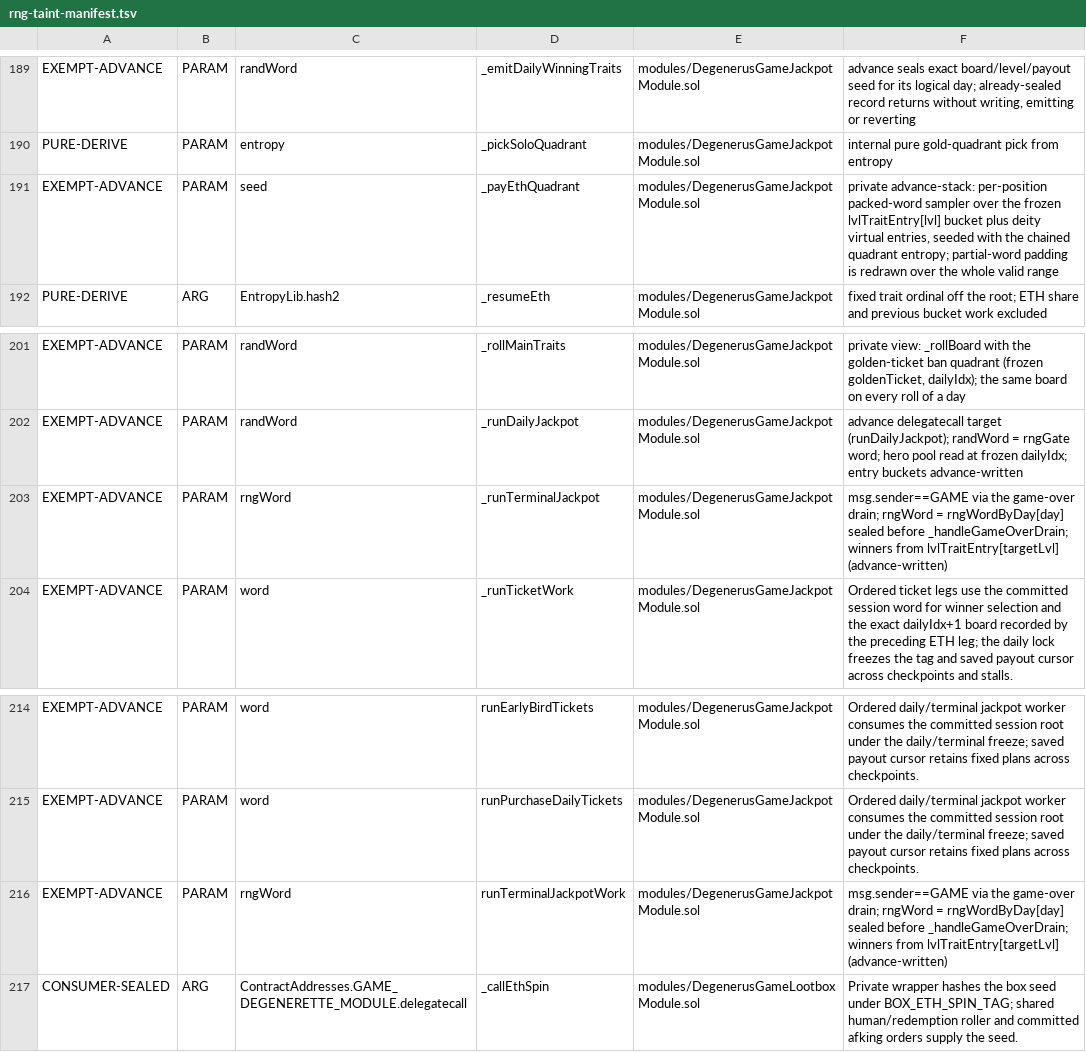
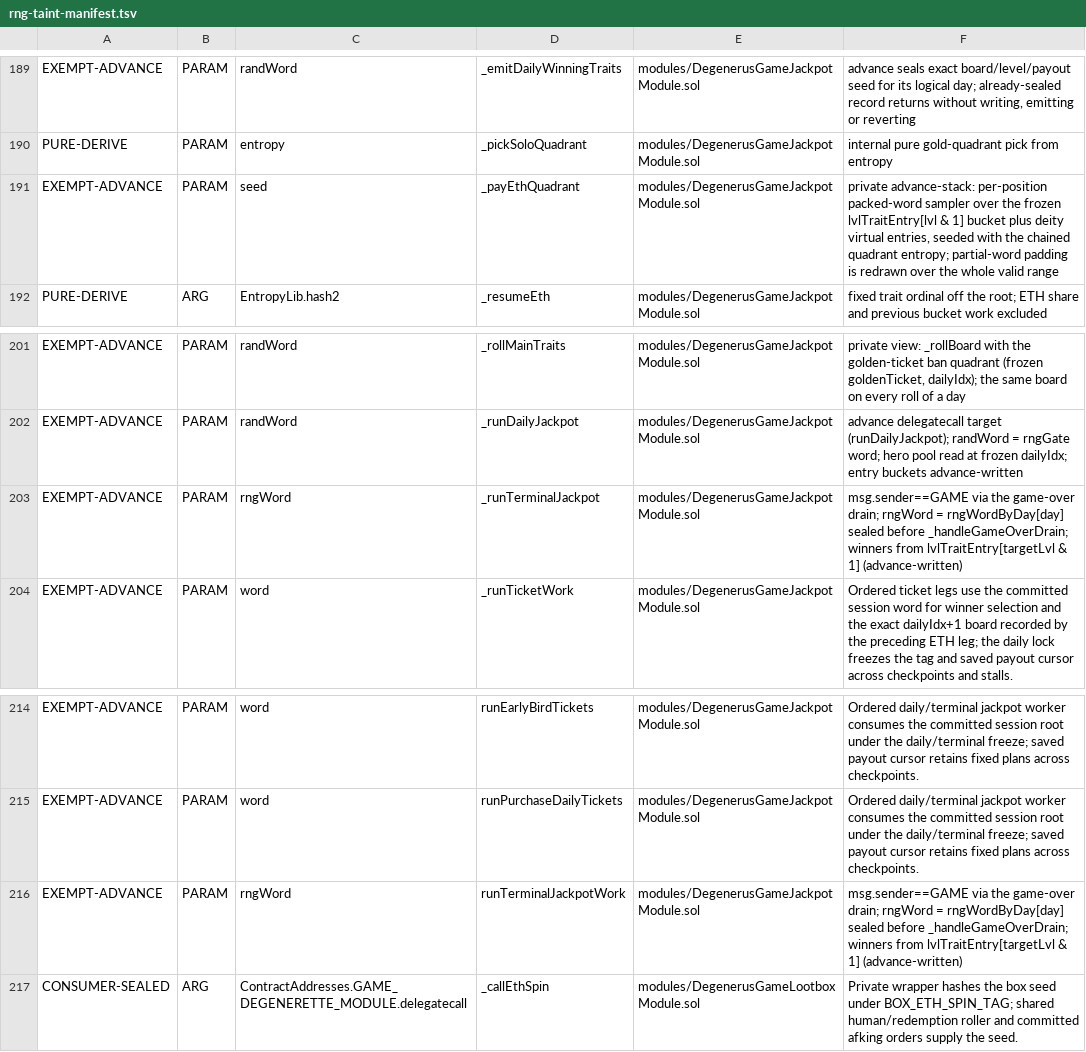
Before and after one commit to PurgeGame/degenerus-protocol, a TSV file: scripts/rng-taint-manifest.tsv, drawn as a sheet; only a part is shown, gaps mark what is left out.

```diff
--- a/scripts/rng-taint-manifest.tsv
+++ b/scripts/rng-taint-manifest.tsv
@@ -190,3 +190,3 @@ EXEMPT-ADVANCE	PARAM	randWord	_emitDailyWinningTraits	modules/DegenerusGameJackp
 PURE-DERIVE	PARAM	entropy	_pickSoloQuadrant	modules/DegenerusGameJackpotModule.sol	internal pure gold-quadrant pick from entropy
-EXEMPT-ADVANCE	PARAM	seed	_payEthQuadrant	modules/DegenerusGameJackpotModule.sol	private advance-stack: per-position packed-word sampler over the frozen lvlTraitEntry[lvl] bucket plus deity virtual entries, seeded with the chained quadrant entropy; partial-word padding is redrawn over the whole valid range
+EXEMPT-ADVANCE	PARAM	seed	_payEthQuadrant	modules/DegenerusGameJackpotModule.sol	private advance-stack: per-position packed-word sampler over the frozen lvlTraitEntry[lvl & 1] bucket plus deity virtual entries, seeded with the chained quadrant entropy; partial-word padding is redrawn over the whole valid range
 PURE-DERIVE	ARG	EntropyLib.hash2	_resumeEth	modules/DegenerusGameJackpotModule.sol	fixed trait ordinal off the root; ETH share and previous bucket work excluded
@@ -202,3 +202,3 @@ EXEMPT-ADVANCE	PARAM	randWord	_rollMainTraits	modules/DegenerusGameJackpotModule
 EXEMPT-ADVANCE	PARAM	randWord	_runDailyJackpot	modules/DegenerusGameJackpotModule.sol	advance delegatecall target (runDailyJackpot); randWord = rngGate word; hero pool read at frozen dailyIdx; entry buckets advance-written
-EXEMPT-ADVANCE	PARAM	rngWord	_runTerminalJackpot	modules/DegenerusGameJackpotModule.sol	msg.sender==GAME via the game-over drain; rngWord = rngWordByDay[day] sealed before _handleGameOverDrain; winners from lvlTraitEntry[targetLvl] (advance-written)
+EXEMPT-ADVANCE	PARAM	rngWord	_runTerminalJackpot	modules/DegenerusGameJackpotModule.sol	msg.sender==GAME via the game-over drain; rngWord = rngWordByDay[day] sealed before _handleGameOverDrain; winners from lvlTraitEntry[targetLvl & 1] (advance-written)
 EXEMPT-ADVANCE	PARAM	word	_runTicketWork	modules/DegenerusGameJackpotModule.sol	Ordered ticket legs use the committed session word for winner selection and the exact dailyIdx+1 board recorded by the preceding ETH leg; the daily lock freezes the tag and saved payout cursor across checkpoints and stalls.
@@ -215,3 +215,3 @@ EXEMPT-ADVANCE	PARAM	word	runEarlyBirdTickets	modules/DegenerusGameJackpotModule
 EXEMPT-ADVANCE	PARAM	word	runPurchaseDailyTickets	modules/DegenerusGameJackpotModule.sol	Ordered daily/terminal jackpot worker consumes the committed session root under the daily/terminal freeze; saved payout cursor retains fixed plans across checkpoints.
-EXEMPT-ADVANCE	PARAM	rngWord	runTerminalJackpotWork	modules/DegenerusGameJackpotModule.sol	msg.sender==GAME via the game-over drain; rngWord = rngWordByDay[day] sealed before _handleGameOverDrain; winners from lvlTraitEntry[targetLvl] (advance-written)
+EXEMPT-ADVANCE	PARAM	rngWord	runTerminalJackpotWork	modules/DegenerusGameJackpotModule.sol	msg.sender==GAME via the game-over drain; rngWord = rngWordByDay[day] sealed before _handleGameOverDrain; winners from lvlTraitEntry[targetLvl & 1] (advance-written)
 CONSUMER-SEALED	ARG	ContractAddresses.GAME_DEGENERETTE_MODULE.delegatecall	_callEthSpin	modules/DegenerusGameLootboxModule.sol	Private wrapper hashes the box seed under BOX_ETH_SPIN_TAG; shared human/redemption roller and committed afking orders supply the seed.
```
Also changed, not shown: 32 other files.
